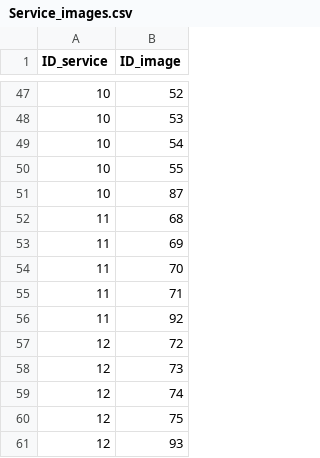
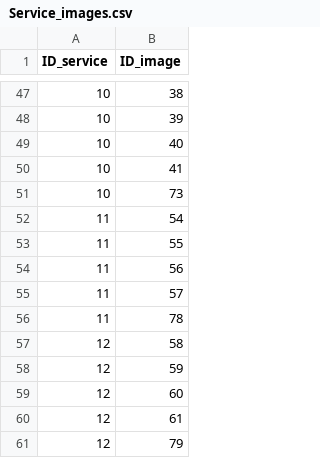
Before and after one commit to fioreale/Waipoua, a CSV file: dbDumps/Service_images.csv, drawn as a sheet; only a part is shown, gaps mark what is left out; the diff covers the shown part only.

```diff
--- a/dbDumps/Service_images.csv
+++ b/dbDumps/Service_images.csv
@@ -47,15 +47,15 @@
-10	52
-10	53
-10	54
-10	55
-10	87
-11	68
-11	69
-11	70
-11	71
-11	92
-12	72
-12	73
-12	74
-12	75
-12	93
+10	38
+10	39
+10	40
+10	41
+10	73
+11	54
+11	55
+11	56
+11	57
+11	78
+12	58
+12	59
+12	60
+12	61
+12	79
```
Also changed, not shown: 28 added rows, 28 removed rows and 17 edited cells elsewhere in this file, dbDumps/images.csv, 3 other files.
